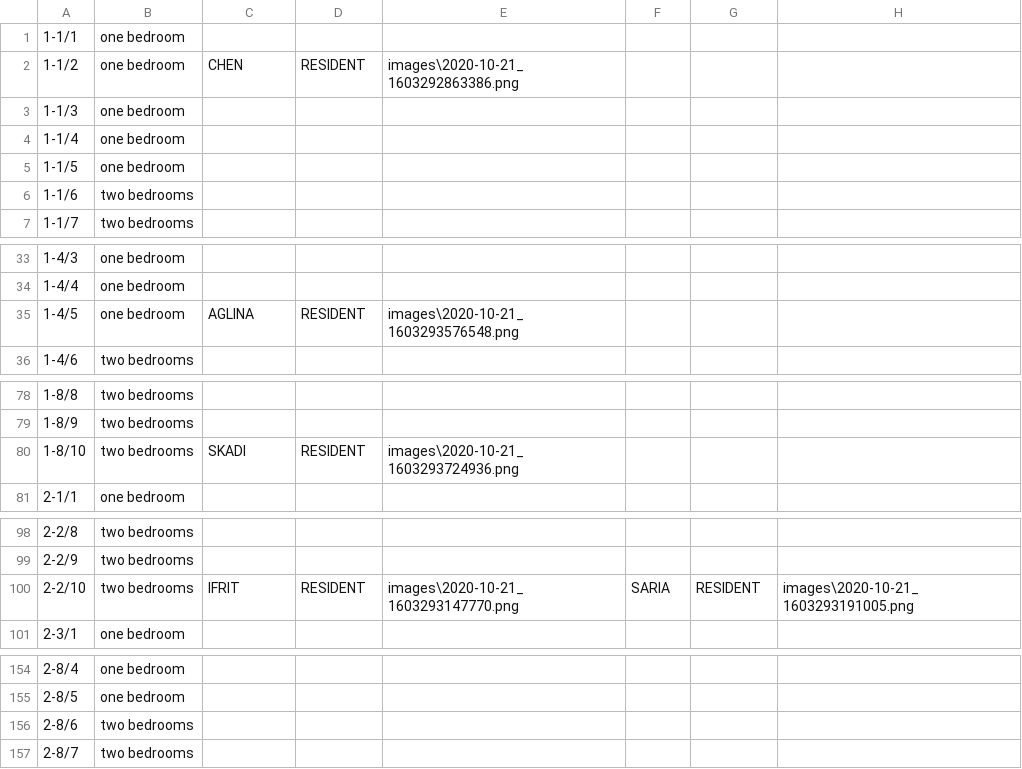
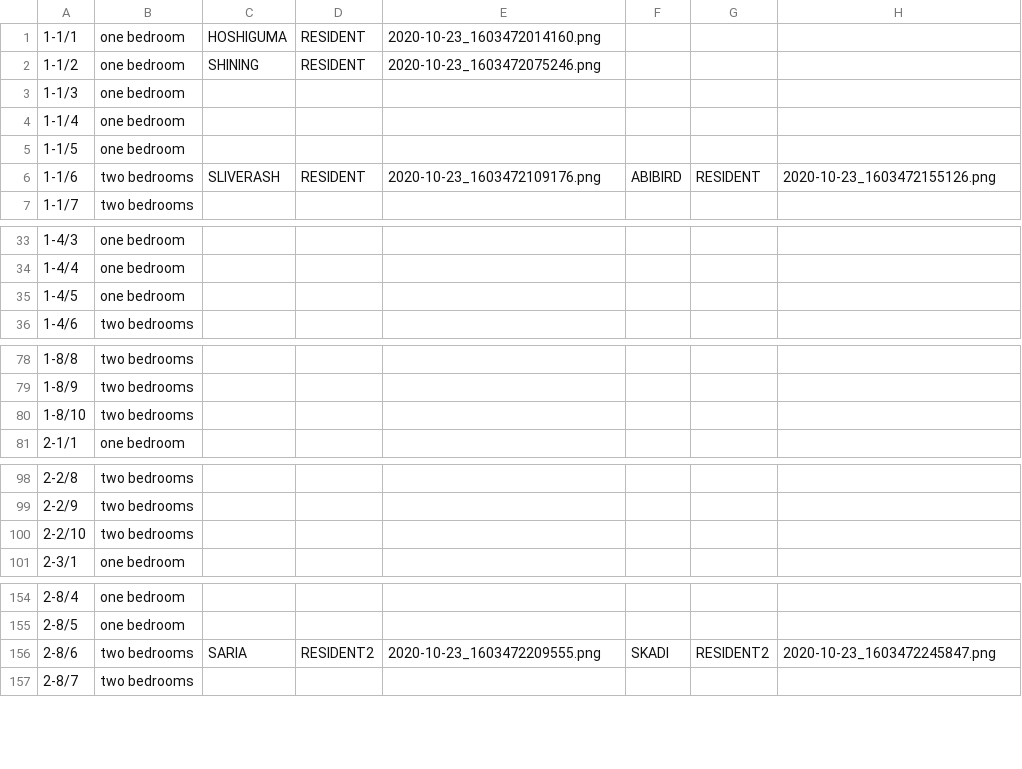
Before and after one commit to Ford-Narongrit/Project-Java-211, a CSV file: data/addressList.csv, drawn as a sheet; only a part is shown, gaps mark what is left out; the diff covers the shown part only.

```diff
--- a/data/addressList.csv
+++ b/data/addressList.csv
@@ -1,3 +1,3 @@
-1-1/1,one bedroom
-1-1/2,one bedroom,CHEN,RESIDENT,images\2020-10-21_1603292863386.png
+1-1/1,one bedroom,HOSHIGUMA,RESIDENT,2020-10-23_1603472014160.png
+1-1/2,one bedroom,SHINING,RESIDENT,2020-10-23_1603472075246.png
 1-1/3,one bedroom
@@ -5,3 +5,3 @@
 1-1/5,one bedroom
-1-1/6,two bedrooms
+1-1/6,two bedrooms,SLIVERASH,RESIDENT,2020-10-23_1603472109176.png,ABIBIRD,RESIDENT,2020-10-23_1603472155126.png
 1-1/7,two bedrooms
@@ -34,3 +34,3 @@
 1-4/4,one bedroom
-1-4/5,one bedroom,AGLINA,RESIDENT,images\2020-10-21_1603293576548.png
+1-4/5,one bedroom
 1-4/6,two bedrooms
@@ -79,3 +79,3 @@
 1-8/9,two bedrooms
-1-8/10,two bedrooms,SKADI,RESIDENT,images\2020-10-21_1603293724936.png
+1-8/10,two bedrooms
 2-1/1,one bedroom
@@ -99,3 +99,3 @@
 2-2/9,two bedrooms
-2-2/10,two bedrooms,IFRIT,RESIDENT,images\2020-10-21_1603293147770.png,SARIA,RESIDENT,images\2020-10-21_1603293191005.png
+2-2/10,two bedrooms
 2-3/1,one bedroom
@@ -155,3 +155,3 @@
 2-8/5,one bedroom
-2-8/6,two bedrooms
+2-8/6,two bedrooms,SARIA,RESIDENT2,2020-10-23_1603472209555.png,SKADI,RESIDENT2,2020-10-23_1603472245847.png
 2-8/7,two bedrooms
```
Also changed, not shown: 3 edited cells elsewhere in this file, data/accountList.csv, neverLandProject/data/accountList.csv, 48 other files.
